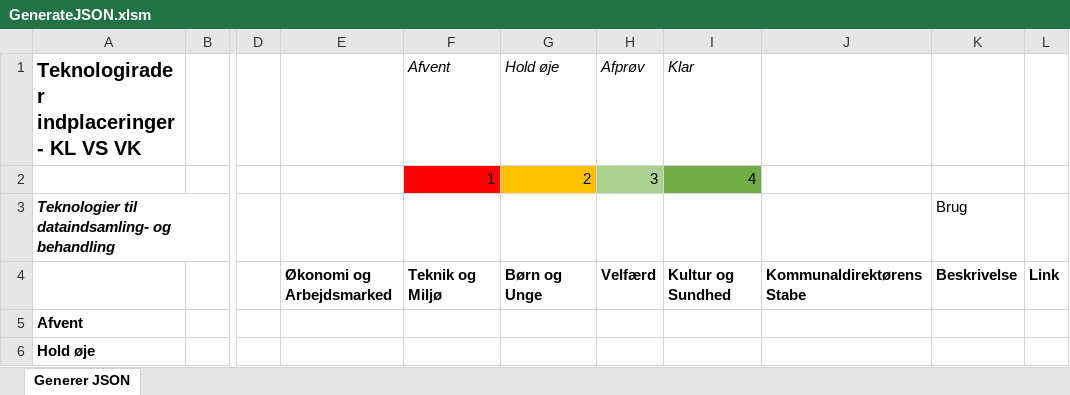
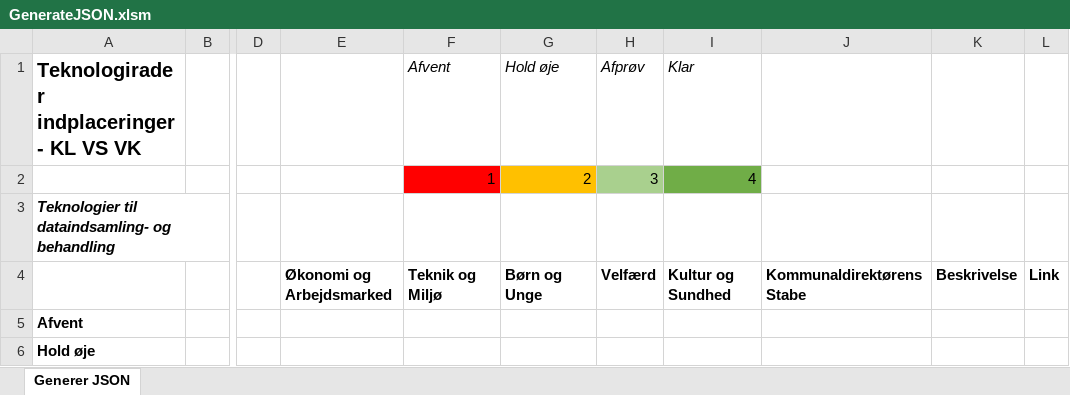
Before and after one commit to gryegelundpetersen/Teknologiradar, an Excel workbook: GenerateJSON.xlsm, sheet Generer JSON, drawn as a sheet; only a part is shown, gaps mark what is left out; values as stored, in another font and other column widths than the file's, no borders; charts and pictures and conditional formats not drawn; the diff covers the shown part only; the diff names each change by its address in the sheet, - before the commit and + after, or states it on an @@ line.

```diff
--- a/GenerateJSON.xlsm (sheet Generer JSON)
+++ b/GenerateJSON.xlsm (sheet Generer JSON)
-K3: Brug
+K3: (empty)
```
Also changed, not shown: 2 edited cells elsewhere in this sheet, charts or pictures, 2 other files.
